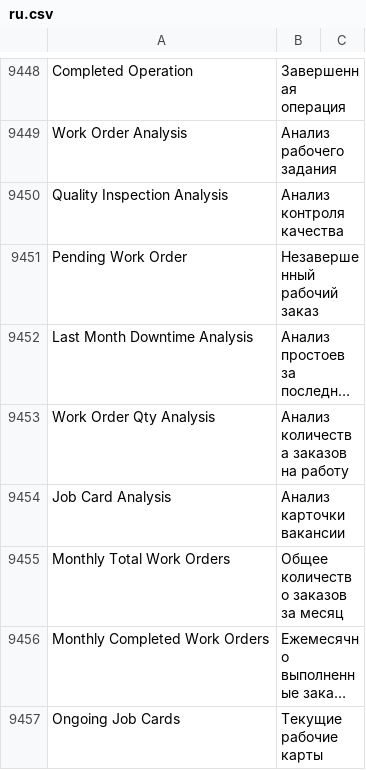
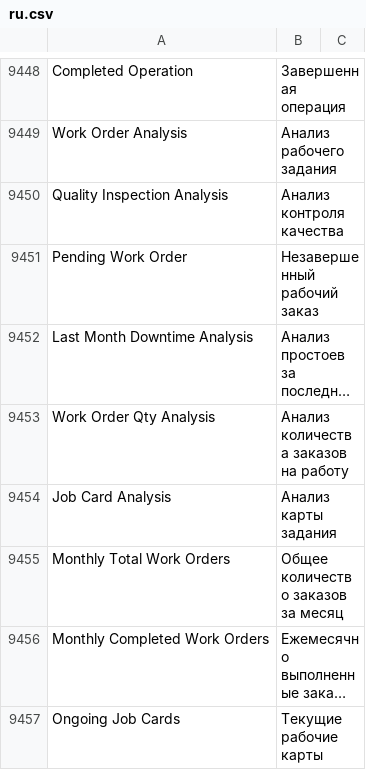
Before and after one commit to trava-sport/trava_erpnext_13, a CSV file: trava_erpnext/translations/ru.csv, drawn as a sheet; only a part is shown, gaps mark what is left out; long unchanged cells end in …; the diff covers the shown part only; the diff names each change by its address in the sheet, - before the commit and + after, or states it on an @@ line.

```diff
--- a/trava_erpnext/translations/ru.csv
+++ b/trava_erpnext/translations/ru.csv
-B9454: Анализ карточки вакансии
+B9454: Анализ карты задания
```
Also changed, not shown: 18 edited cells elsewhere in this file.
